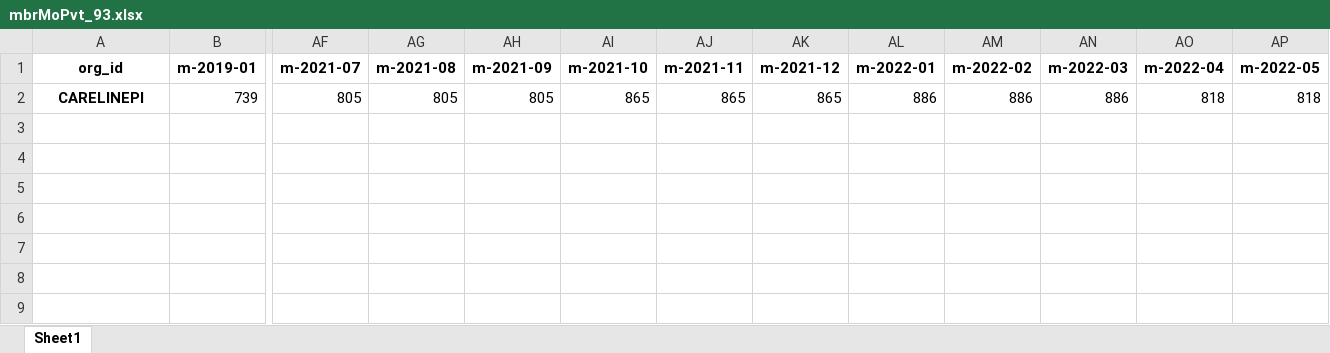
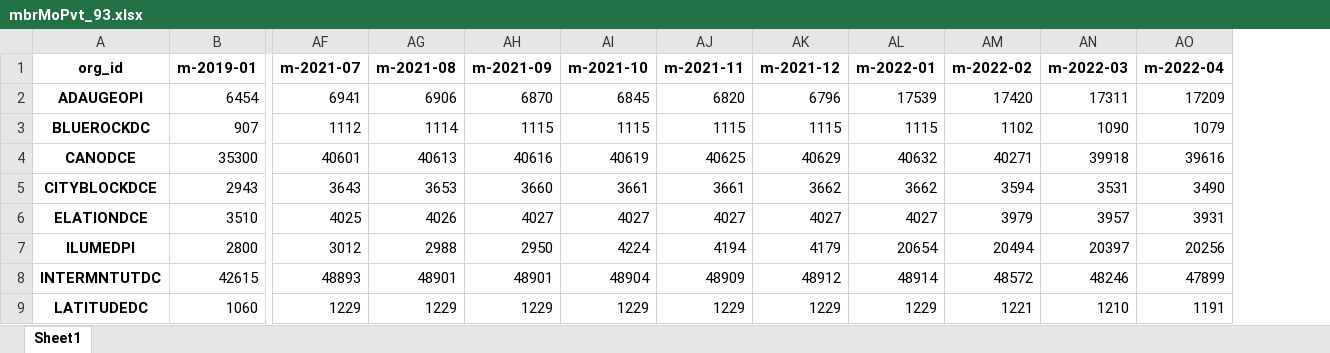
Before and after one commit to mikeoconnor-cj/pythonWrk, an Excel workbook: mbrMoPvt_93.xlsx, sheet Sheet1, drawn as a sheet; only a part is shown, gaps mark what is left out; values as stored, in another font and other column widths than the file's, no borders; removed rows and columns are numbered as before the commit, all else as after; rows hold the shown columns only; the diff names each change by its address in the sheet, - before the commit and + after, or states it on an @@ line.

```diff
--- a/mbrMoPvt_93.xlsx (sheet Sheet1)
+++ b/mbrMoPvt_93.xlsx (sheet Sheet1)
-column AP (m-2022-05), empty
-row 2: CARELINEPI | 739 | 805 | 805 | 805 | 865 | 865 | 865 | 886 | 886 | 886 | 818 | 818
+row 2: ADAUGEOPI | 6454 | 6941 | 6906 | 6870 | 6845 | 6820 | 6796 | 17539 | 17420 | 17311 | 17209
+row 3: BLUEROCKDC | 907 | 1112 | 1114 | 1115 | 1115 | 1115 | 1115 | 1115 | 1102 | 1090 | 1079
+row 4: CANODCE | 35300 | 40601 | 40613 | 40616 | 40619 | 40625 | 40629 | 40632 | 40271 | 39918 | 39616
+row 5: CITYBLOCKDCE | 2943 | 3643 | 3653 | 3660 | 3661 | 3661 | 3662 | 3662 | 3594 | 3531 | 3490
+row 6: ELATIONDCE | 3510 | 4025 | 4026 | 4027 | 4027 | 4027 | 4027 | 4027 | 3979 | 3957 | 3931
+row 7: ILUMEDPI | 2800 | 3012 | 2988 | 2950 | 4224 | 4194 | 4179 | 20654 | 20494 | 20397 | 20256
+row 8: INTERMNTUTDC | 42615 | 48893 | 48901 | 48901 | 48904 | 48909 | 48912 | 48914 | 48572 | 48246 | 47899
+row 9: LATITUDEDC | 1060 | 1229 | 1229 | 1229 | 1229 | 1229 | 1229 | 1229 | 1221 | 1210 | 1191
```
Also changed, not shown: mbrMoPvt_94.xlsx.
